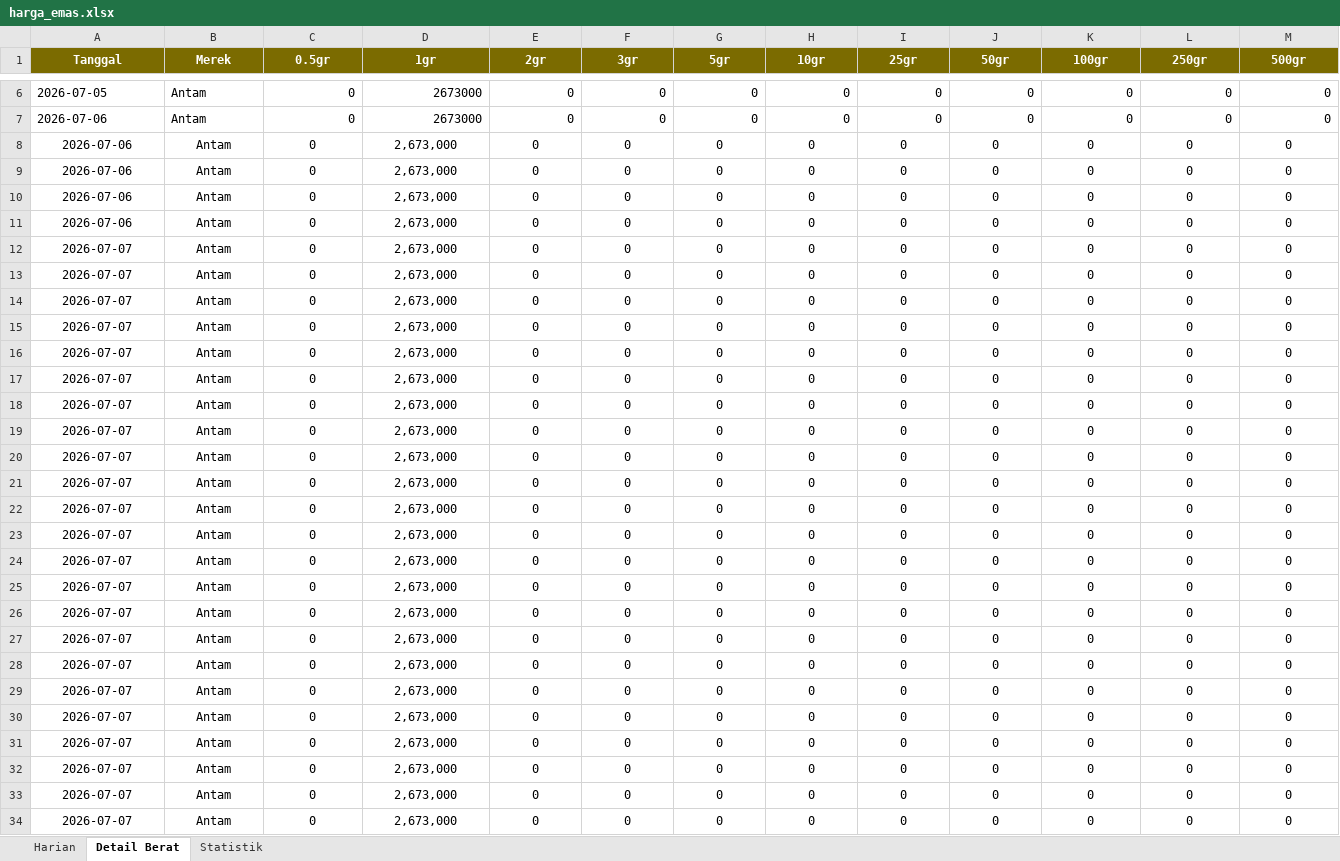
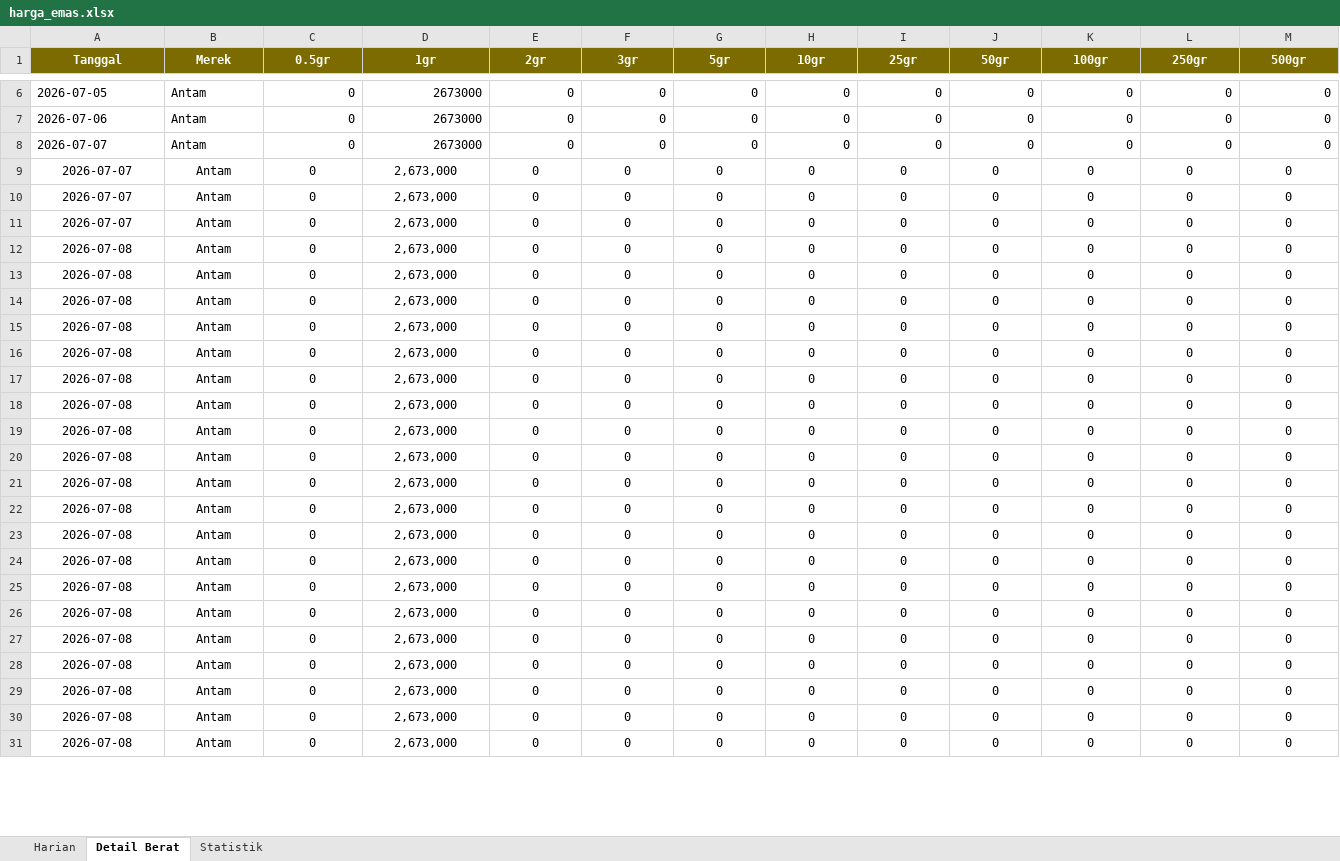
Before and after one commit to adiorany3/sembako-dashboard, an Excel workbook: data/harga_emas.xlsx, sheet Detail Berat, drawn as a sheet; only a part is shown, gaps mark what is left out; values as stored, in another font and other column widths than the file's, no borders; removed rows and columns are numbered as before the commit, all else as after; rows hold the shown columns only; the diff covers the shown part only; the diff names each change by its address in the sheet, - before the commit and + after, or states it on an @@ line.

```diff
--- a/data/harga_emas.xlsx (sheet Detail Berat)
+++ b/data/harga_emas.xlsx (sheet Detail Berat)
-A8 (Tanggal): 2026-07-06
+A8 (Tanggal): 2026-07-07
-A8:B8 alignment: center
+A8:B8 alignment: left
-C8:M8 alignment: center
+C8:M8 alignment: right
-D8 (1gr): 2,673,000
+D8 (1gr): 2673000
-row 9: 2026-07-06 | Antam | 0 | 2,673,000 | 0 | 0 | 0 | 0 | 0 | 0 | 0 | 0 | 0
-row 10: 2026-07-06 | Antam | 0 | 2,673,000 | 0 | 0 | 0 | 0 | 0 | 0 | 0 | 0 | 0
-row 11: 2026-07-06 | Antam | 0 | 2,673,000 | 0 | 0 | 0 | 0 | 0 | 0 | 0 | 0 | 0
-A12:A31 (Tanggal): 2026-07-07
+A12:A31 (Tanggal): 2026-07-08
```
Also changed, not shown: 68 added rows, 14 edited cells and cell formats elsewhere in this sheet, sheet Harian, data/crypto_monitor.xlsx, data/cuaca_yogyakarta.xlsx, 28 other files.
